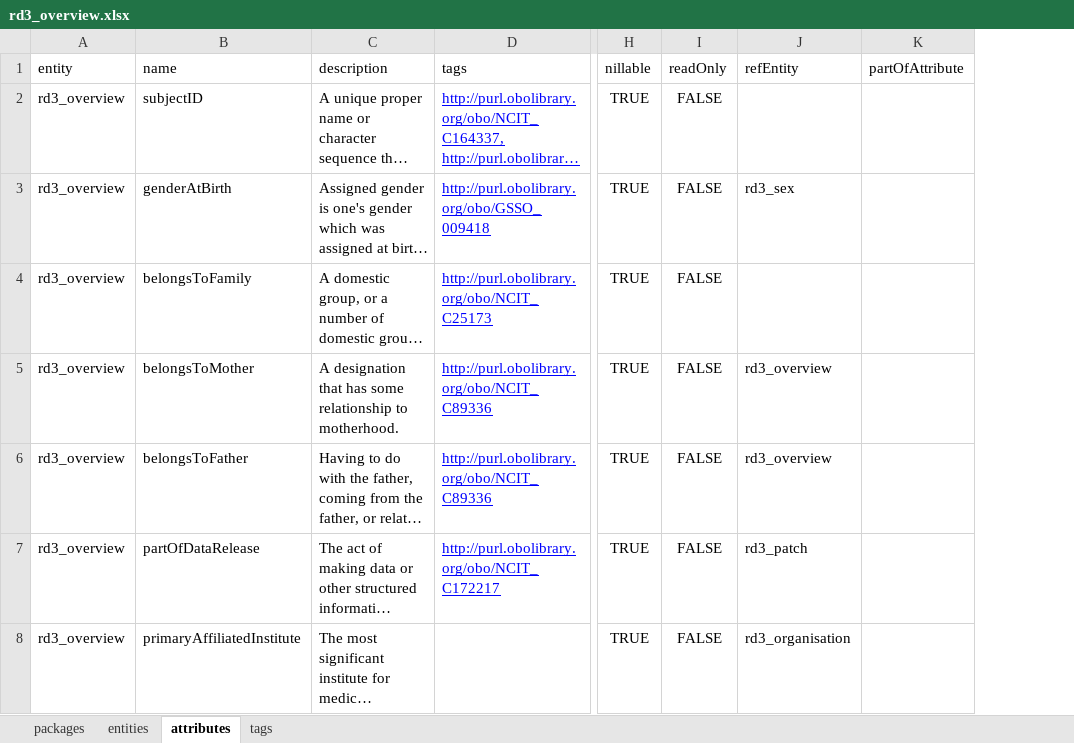
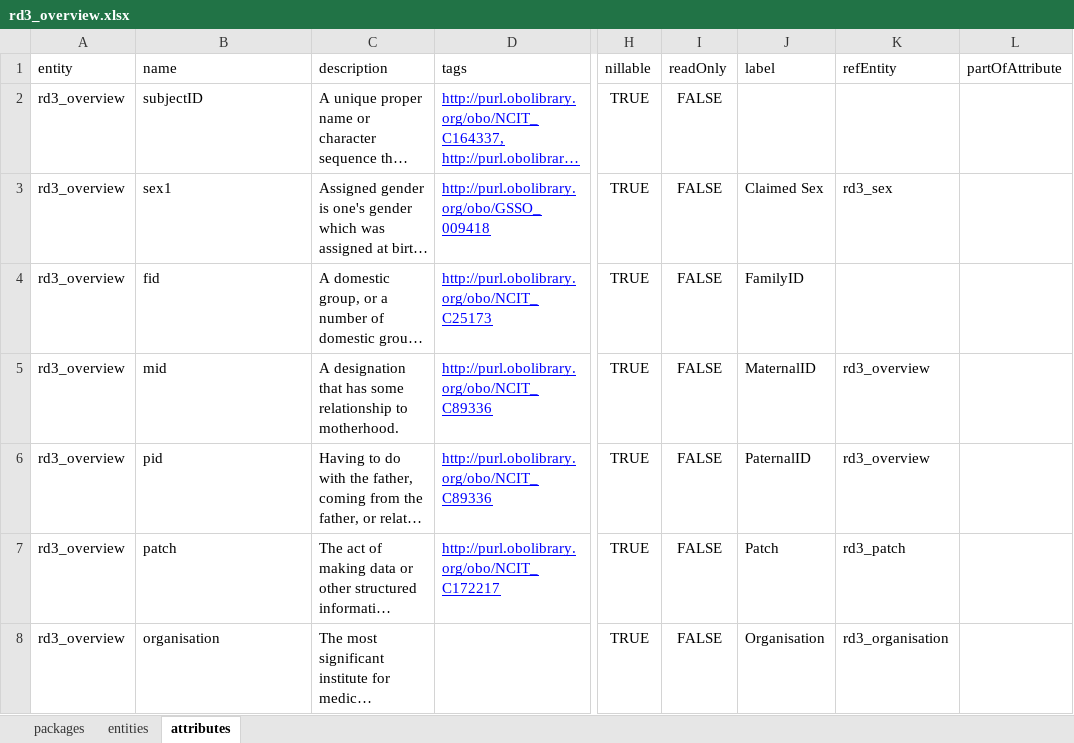
Before and after one commit to molgenis/projects-solve-rd, an Excel workbook: dist/rd3_overview.xlsx, sheet attributes, drawn as a sheet; only a part is shown, gaps mark what is left out; long unchanged cells end in …; values as stored, in another font and other column widths than the file's, no borders; the diff covers the shown part only; the diff names each change by its address in the sheet, - before the commit and + after, or states it on an @@ line.

Commit message:
aligned attribute names with rd3; added labels; rebuilt

```diff
--- a/dist/rd3_overview.xlsx (sheet attributes)
+++ b/dist/rd3_overview.xlsx (sheet attributes)
-sheet tab: tags
+column J (label), rows 3-8: Claimed Sex | FamilyID | MaternalID | PaternalID | Patch | Organisation
-B3 (name): genderAtBirth
+B3 (name): sex1
-B4 (name): belongsToFamily
+B4 (name): fid
-B5 (name): belongsToMother
+B5 (name): mid
-B6 (name): belongsToFather
+B6 (name): pid
-B7 (name): partOfDataRelease
+B7 (name): patch
-B8 (name): primaryAffiliatedInstitute
+B8 (name): organisation
```
Also changed, not shown: 2 added rows, 1 removed row and 5 edited cells elsewhere in this sheet, 3 other files.
